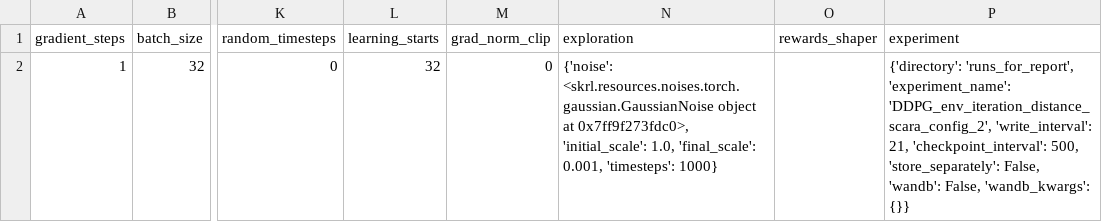
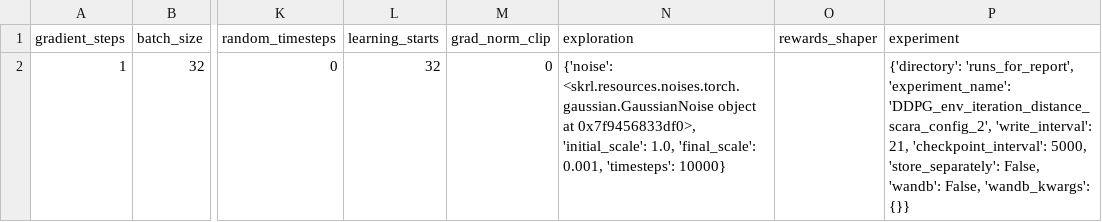
Before and after one commit to kasperfg16/p8_sewbot, a CSV file: runs_for_report/DDPG_env_iteration_distance_scara_config_2/run_config_csvfile.csv, drawn as a sheet; only a part is shown, gaps mark what is left out; the diff names each change by its address in the sheet, - before the commit and + after, or states it on an @@ line.

```diff
--- a/runs_for_report/DDPG_env_iteration_distance_scara_config_2/run_config_csvfile.csv
+++ b/runs_for_report/DDPG_env_iteration_distance_scara_config_2/run_config_csvfile.csv
-N2 (exploration): …object at 0x7ff9f273fdc0>, 'initial_scale': 1.0, 'final_scale': 0.001, 'timesteps': 1000}
+N2 (exploration): …object at 0x7f9456833df0>, 'initial_scale': 1.0, 'final_scale': 0.001, 'timesteps': 10000}
-P2 (experiment): …21, 'checkpoint_interval': 500, 'store_separately': False,…
+P2 (experiment): …21, 'checkpoint_interval': 5000, 'store_separately': False,…
```
